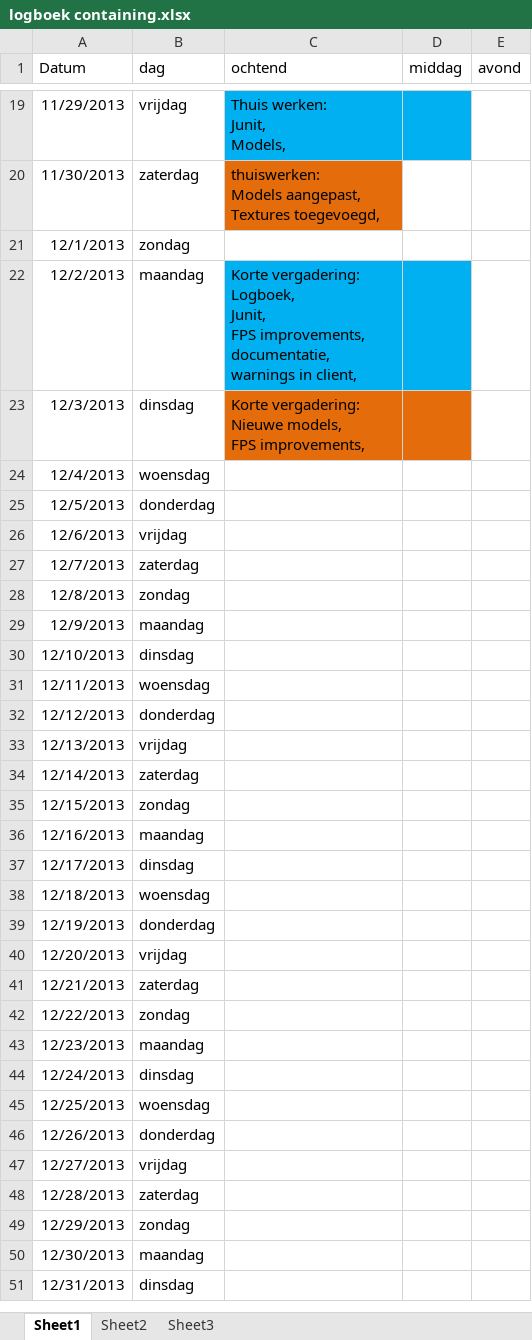
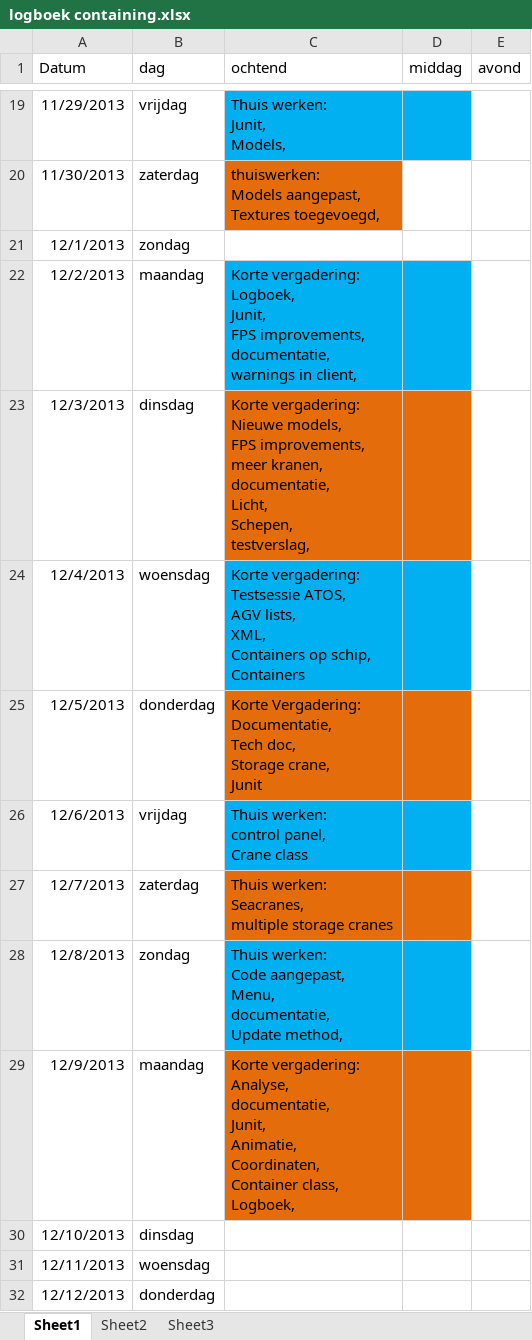
Before and after one commit to GRAAFYME/ContainingJ2P2P, an Excel workbook: Documentatie/Logboeken/logboek containing.xlsx, sheet Sheet1, drawn as a sheet; only a part is shown, gaps mark what is left out; the shorter side is filled out with more unchanged rows; values as stored, in another font and other column widths than the file's, no borders; ↵ is a line break in a cell; the diff names each change by its address in the sheet, - before the commit and + after, or states it on an @@ line.

Commit message:
Documentatie: Logboek

```diff
--- a/Documentatie/Logboeken/logboek containing.xlsx (sheet Sheet1)
+++ b/Documentatie/Logboeken/logboek containing.xlsx (sheet Sheet1)
-C23 (ochtend): …FPS improvements,
+C23 (ochtend): …FPS improvements, ↵ meer kranen, ↵ documentatie, ↵ Licht, ↵ Schepen, ↵ testverslag,
-C24 (ochtend): (empty)
+C24 (ochtend): Korte vergadering: ↵ Testsessie ATOS, ↵ AGV lists, ↵ XML, ↵ Containers op schip, ↵ Containers
-C24:D24 fill: none
+C24:D24 fill: #00B0F0
-C25 (ochtend): (empty)
+C25 (ochtend): Korte Vergadering: ↵ Documentatie, ↵ Tech doc, ↵ Storage crane, ↵ Junit
-C25:D25 fill: none
+C25:D25 fill: #E46C0A
-C26 (ochtend): (empty)
+C26 (ochtend): Thuis werken: ↵ control panel, ↵ Crane class
-C26:D26 fill: none
+C26:D26 fill: #00B0F0
-C27 (ochtend): (empty)
+C27 (ochtend): Thuis werken: ↵ Seacranes, ↵ multiple storage cranes
-C27:D27 fill: none
+C27:D27 fill: #E46C0A
-C28 (ochtend): (empty)
+C28 (ochtend): Thuis werken: ↵ Code aangepast, ↵ Menu, ↵ documentatie, ↵ Update method,
-C28:D28 fill: none
+C28:D28 fill: #00B0F0
-C29 (ochtend): (empty)
+C29 (ochtend): Korte vergadering: ↵ Analyse, ↵ documentatie, ↵ Junit, ↵ Animatie, ↵ Coordinaten, ↵ Container class, ↵ Logboek,
-C29:D29 fill: none
+C29:D29 fill: #E46C0A
```
Also changed, not shown: 2 other files.
